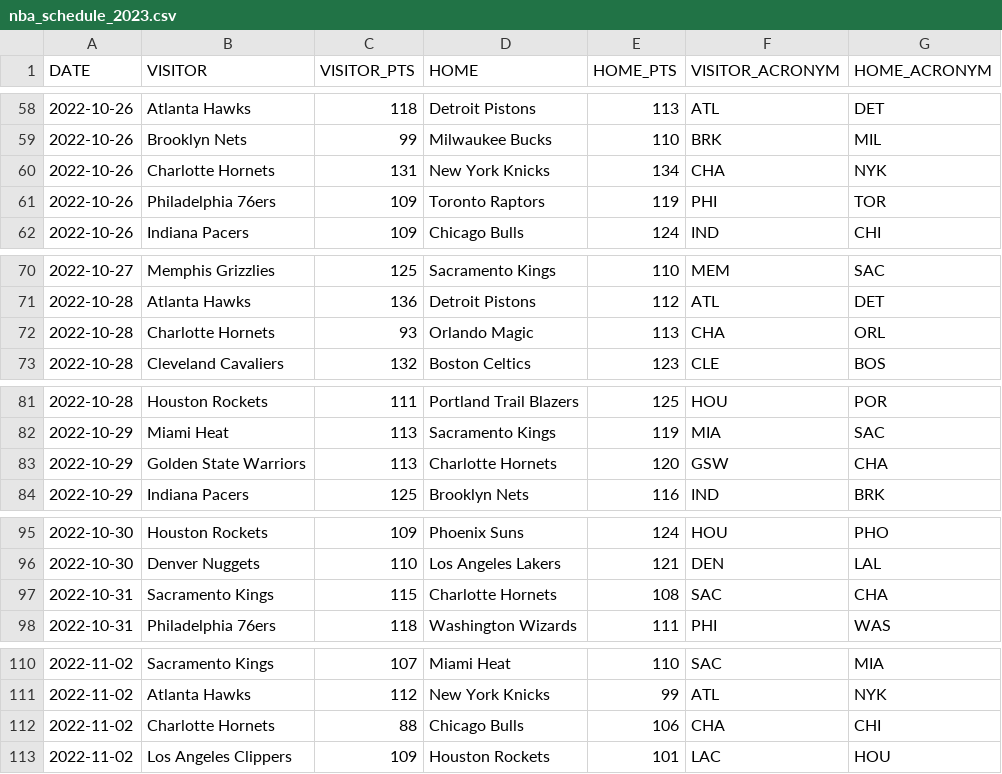
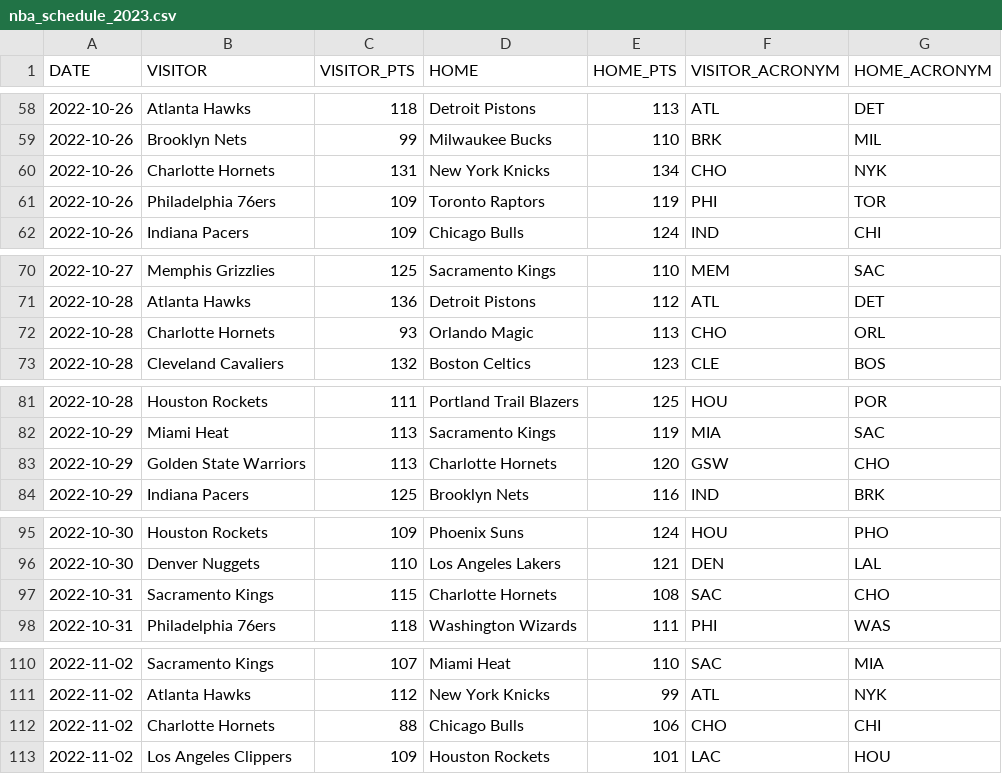
Before and after one commit to seetj/BasketballSavants, a CSV file: scraper/nba_schedule_2023.csv, drawn as a sheet; only a part is shown, gaps mark what is left out; the diff covers the shown part only.

```diff
--- a/scraper/nba_schedule_2023.csv
+++ b/scraper/nba_schedule_2023.csv
@@ -59,3 +59,3 @@ DATE,VISITOR,VISITOR_PTS,HOME,HOME_PTS,VISITOR_ACRONYM,HOME_ACRONYM
 2022-10-26,Brooklyn Nets,99,Milwaukee Bucks,110,BRK,MIL
-2022-10-26,Charlotte Hornets,131,New York Knicks,134,CHA,NYK
+2022-10-26,Charlotte Hornets,131,New York Knicks,134,CHO,NYK
 2022-10-26,Philadelphia 76ers,109,Toronto Raptors,119,PHI,TOR
@@ -71,3 +71,3 @@ DATE,VISITOR,VISITOR_PTS,HOME,HOME_PTS,VISITOR_ACRONYM,HOME_ACRONYM
 2022-10-28,Atlanta Hawks,136,Detroit Pistons,112,ATL,DET
-2022-10-28,Charlotte Hornets,93,Orlando Magic,113,CHA,ORL
+2022-10-28,Charlotte Hornets,93,Orlando Magic,113,CHO,ORL
 2022-10-28,Cleveland Cavaliers,132,Boston Celtics,123,CLE,BOS
@@ -82,3 +82,3 @@ DATE,VISITOR,VISITOR_PTS,HOME,HOME_PTS,VISITOR_ACRONYM,HOME_ACRONYM
 2022-10-29,Miami Heat,113,Sacramento Kings,119,MIA,SAC
-2022-10-29,Golden State Warriors,113,Charlotte Hornets,120,GSW,CHA
+2022-10-29,Golden State Warriors,113,Charlotte Hornets,120,GSW,CHO
 2022-10-29,Indiana Pacers,125,Brooklyn Nets,116,IND,BRK
@@ -96,3 +96,3 @@ DATE,VISITOR,VISITOR_PTS,HOME,HOME_PTS,VISITOR_ACRONYM,HOME_ACRONYM
 2022-10-30,Denver Nuggets,110,Los Angeles Lakers,121,DEN,LAL
-2022-10-31,Sacramento Kings,115,Charlotte Hornets,108,SAC,CHA
+2022-10-31,Sacramento Kings,115,Charlotte Hornets,108,SAC,CHO
 2022-10-31,Philadelphia 76ers,118,Washington Wizards,111,PHI,WAS
@@ -111,3 +111,3 @@ DATE,VISITOR,VISITOR_PTS,HOME,HOME_PTS,VISITOR_ACRONYM,HOME_ACRONYM
 2022-11-02,Atlanta Hawks,112,New York Knicks,99,ATL,NYK
-2022-11-02,Charlotte Hornets,88,Chicago Bulls,106,CHA,CHI
+2022-11-02,Charlotte Hornets,88,Chicago Bulls,106,CHO,CHI
 2022-11-02,Los Angeles Clippers,109,Houston Rockets,101,LAC,HOU
```
Also changed, not shown: 77 edited cells elsewhere in this file, 2 other files.
